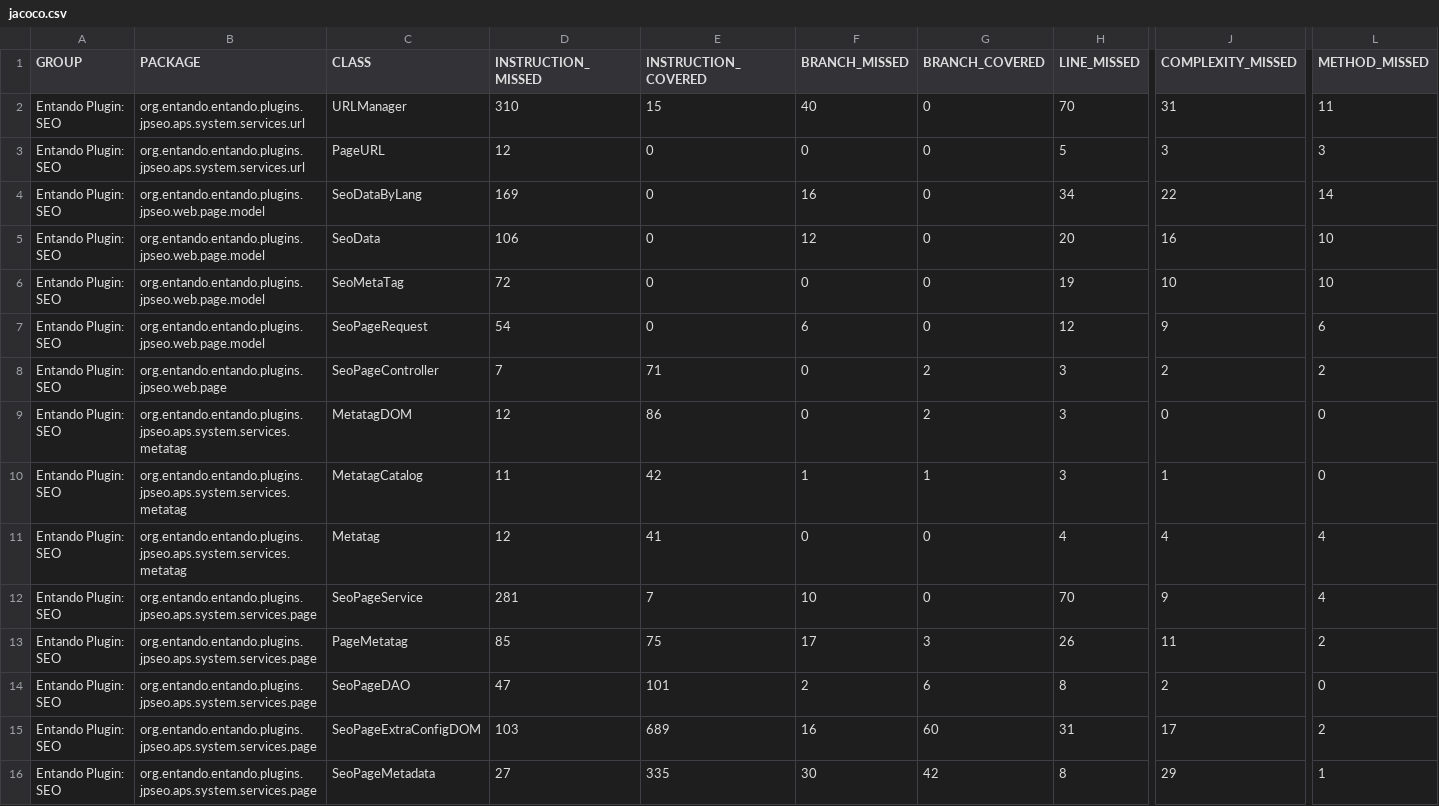
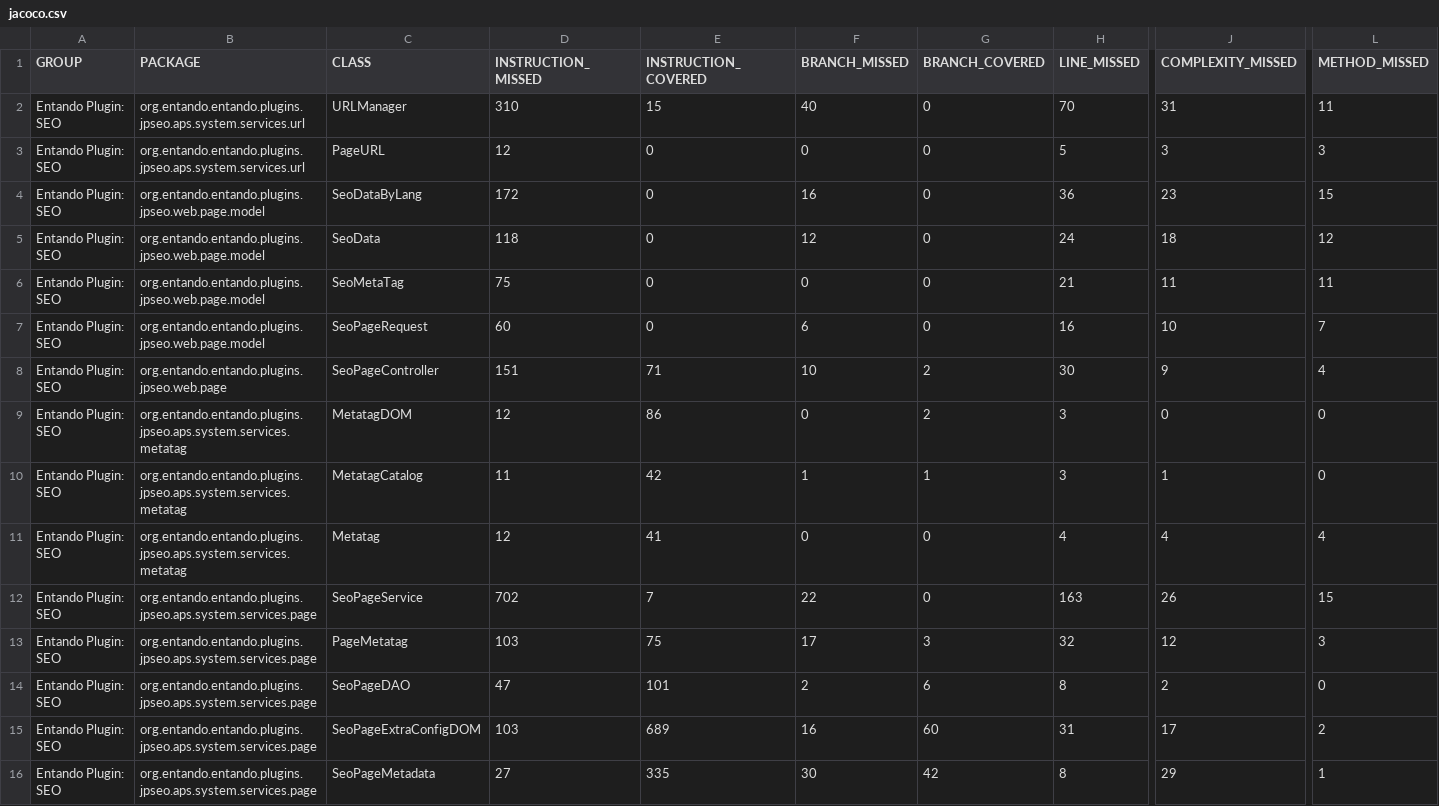
Before and after one commit to entando-k8s-infrastructure/devops-results, a CSV file: entando-plugin-jpseo/PR-3/jacoco/jacoco.csv, drawn as a sheet; only a part is shown, gaps mark what is left out; the diff names each change by its address in the sheet, - before the commit and + after, or states it on an @@ line.

Commit message:
Publishing files for path entando-plugin-jpseo/PR-3

```diff
--- a/entando-plugin-jpseo/PR-3/jacoco/jacoco.csv
+++ b/entando-plugin-jpseo/PR-3/jacoco/jacoco.csv
-D4 (INSTRUCTION_MISSED): 169
+D4 (INSTRUCTION_MISSED): 172
-H4 (LINE_MISSED): 34
+H4 (LINE_MISSED): 36
-J4 (COMPLEXITY_MISSED): 22
+J4 (COMPLEXITY_MISSED): 23
-L4 (METHOD_MISSED): 14
+L4 (METHOD_MISSED): 15
-D5 (INSTRUCTION_MISSED): 106
+D5 (INSTRUCTION_MISSED): 118
-H5 (LINE_MISSED): 20
+H5 (LINE_MISSED): 24
-J5 (COMPLEXITY_MISSED): 16
+J5 (COMPLEXITY_MISSED): 18
-L5 (METHOD_MISSED): 10
+L5 (METHOD_MISSED): 12
-D6 (INSTRUCTION_MISSED): 72
+D6 (INSTRUCTION_MISSED): 75
-H6 (LINE_MISSED): 19
+H6 (LINE_MISSED): 21
-J6 (COMPLEXITY_MISSED): 10
+J6 (COMPLEXITY_MISSED): 11
-L6 (METHOD_MISSED): 10
+L6 (METHOD_MISSED): 11
-D7 (INSTRUCTION_MISSED): 54
+D7 (INSTRUCTION_MISSED): 60
-H7 (LINE_MISSED): 12
+H7 (LINE_MISSED): 16
-J7 (COMPLEXITY_MISSED): 9
+J7 (COMPLEXITY_MISSED): 10
-L7 (METHOD_MISSED): 6
+L7 (METHOD_MISSED): 7
-D8 (INSTRUCTION_MISSED): 7
+D8 (INSTRUCTION_MISSED): 151
-F8 (BRANCH_MISSED): 0
+F8 (BRANCH_MISSED): 10
-H8 (LINE_MISSED): 3
+H8 (LINE_MISSED): 30
-J8 (COMPLEXITY_MISSED): 2
+J8 (COMPLEXITY_MISSED): 9
-L8 (METHOD_MISSED): 2
+L8 (METHOD_MISSED): 4
-D12 (INSTRUCTION_MISSED): 281
+D12 (INSTRUCTION_MISSED): 702
-F12 (BRANCH_MISSED): 10
+F12 (BRANCH_MISSED): 22
-H12 (LINE_MISSED): 70
+H12 (LINE_MISSED): 163
-J12 (COMPLEXITY_MISSED): 9
+J12 (COMPLEXITY_MISSED): 26
-L12 (METHOD_MISSED): 4
+L12 (METHOD_MISSED): 15
-D13 (INSTRUCTION_MISSED): 85
+D13 (INSTRUCTION_MISSED): 103
-H13 (LINE_MISSED): 26
+H13 (LINE_MISSED): 32
-J13 (COMPLEXITY_MISSED): 11
+J13 (COMPLEXITY_MISSED): 12
-L13 (METHOD_MISSED): 2
+L13 (METHOD_MISSED): 3
```
Also changed, not shown: 35 other files.
